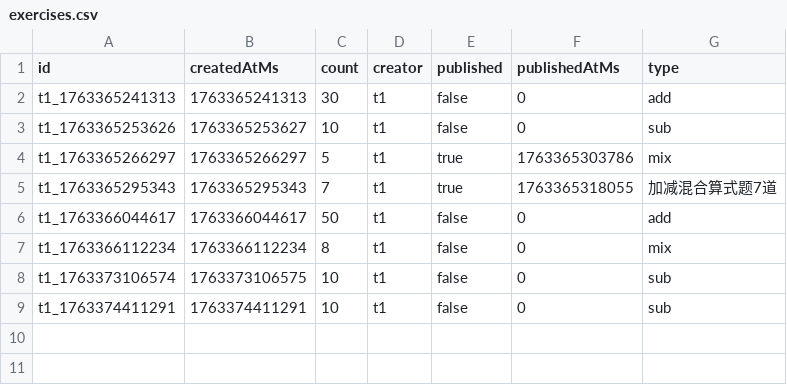
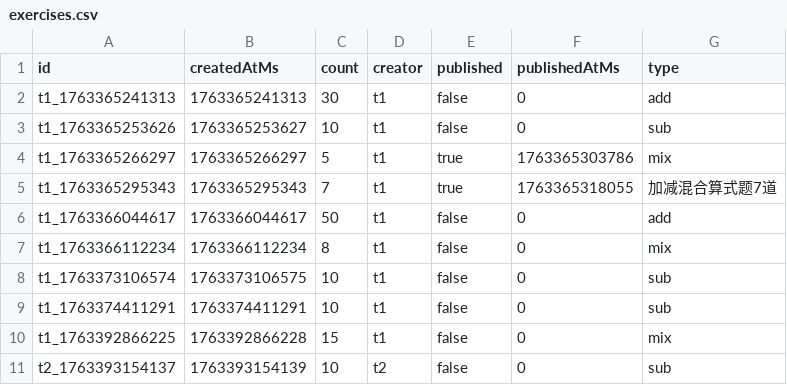
Before and after one commit to YesAnna001/ExercisesGenerator, a CSV file: data/exercises.csv, drawn as a sheet; the diff names each change by its address in the sheet, - before the commit and + after, or states it on an @@ line.

```diff
--- a/data/exercises.csv
+++ b/data/exercises.csv
+row 10: t1_1763392866225 | 1763392866228 | 15 | t1 | false | 0 | mix
+row 11: t2_1763393154137 | 1763393154139 | 10 | t2 | false | 0 | sub
```
Also changed, not shown: 26 other files.
